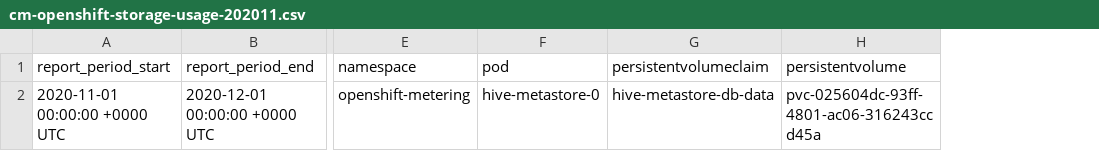
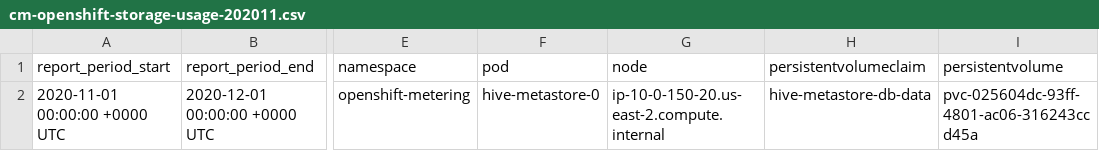
Before and after one commit to martinpovolny/koku-metrics-operator, a CSV file: internal/collector/test_files/expected_reports/cm-openshift-storage-usage-202011.csv, drawn as a sheet; only a part is shown, gaps mark what is left out; the diff names each change by its address in the sheet, - before the commit and + after, or states it on an @@ line.

Commit message:
[COST-1665] add node to storage reports (#99)
Co-authored-by: Michael Skarbek <mskarbek@redhat.com>

```diff
--- a/internal/collector/test_files/expected_reports/cm-openshift-storage-usage-202011.csv
+++ b/internal/collector/test_files/expected_reports/cm-openshift-storage-usage-202011.csv
+column G (node), row 2: ip-10-0-150-20.us-east-2.compute.internal
```
Also changed, not shown: 2 other files.
